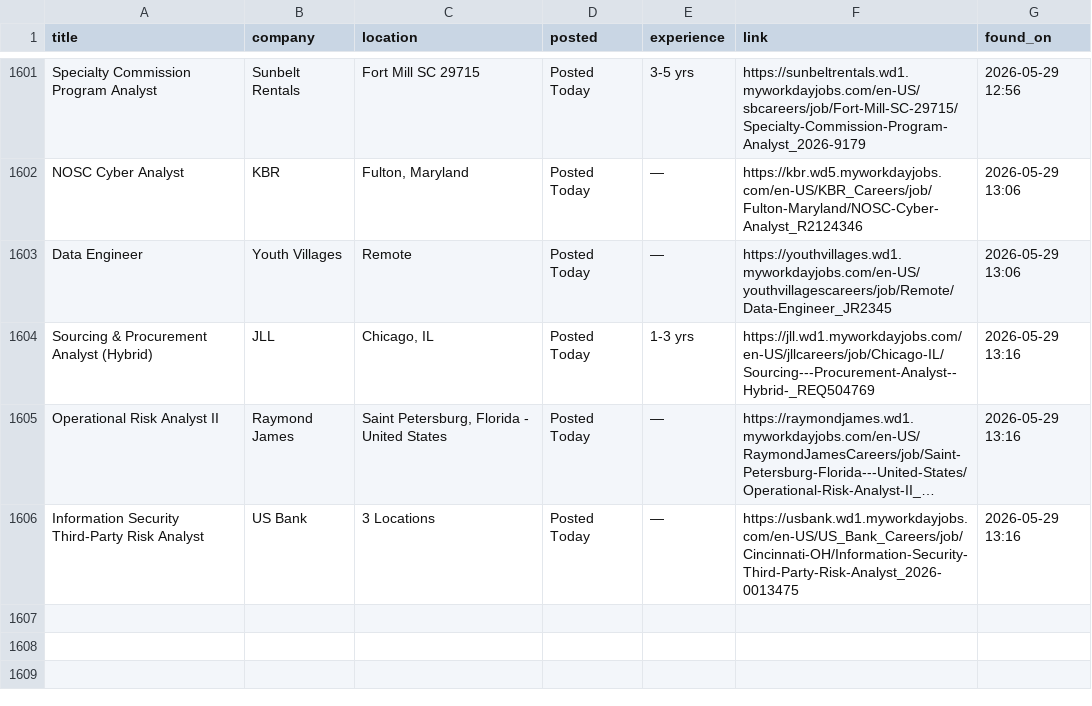
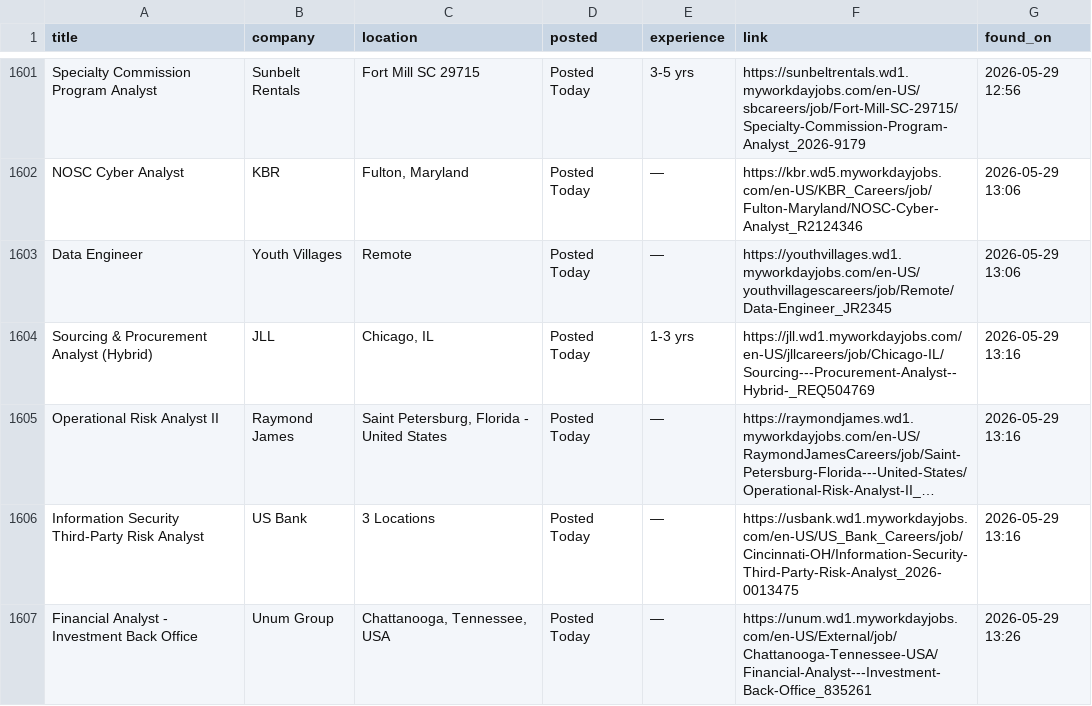
Before and after one commit to OzSpidey/Job_Automation, a CSV file: csv/workday_jobs_all_2.csv, drawn as a sheet; only a part is shown, gaps mark what is left out; long unchanged cells end in …; the diff names each change by its address in the sheet, - before the commit and + after, or states it on an @@ line.

```diff
--- a/csv/workday_jobs_all_2.csv
+++ b/csv/workday_jobs_all_2.csv
+row 1607: Financial Analyst - Investment Back Office | Unum Group | Chattanooga, Tennessee, USA | Posted Today | — | https://unum.wd1.myworkdayjobs.com/en-US/External/job/Chattanooga-Tennessee-USA/Financial-Analyst---Investment-Back-Office_835261 | 2026-05-29 13:26
```
Also changed, not shown: 1 other file.
